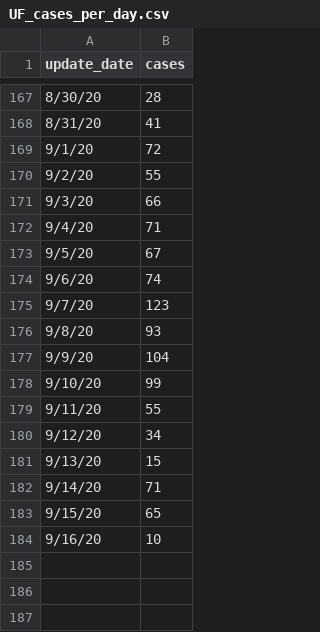
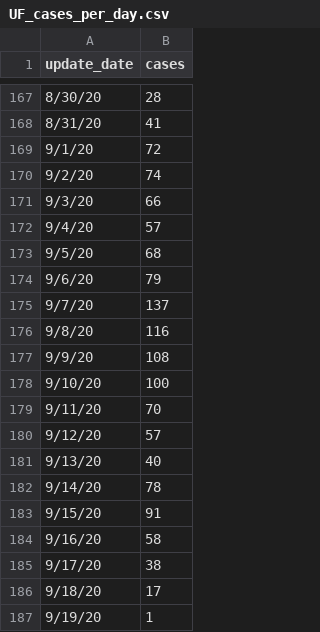
Before and after one commit to embruna/UF_COVID, a CSV file: data_raw/UF_cases_per_day.csv, drawn as a sheet; only a part is shown, gaps mark what is left out.

Commit message:
updated cases per day (and pdf, bc fig changed)

```diff
--- a/data_raw/UF_cases_per_day.csv
+++ b/data_raw/UF_cases_per_day.csv
@@ -169,16 +169,19 @@
 9/1/20,72
-9/2/20,55
+9/2/20,74
 9/3/20,66
-9/4/20,71
-9/5/20,67
-9/6/20,74
-9/7/20,123
-9/8/20,93
-9/9/20,104
-9/10/20,99
-9/11/20,55
-9/12/20,34
-9/13/20,15
-9/14/20,71
-9/15/20,65
-9/16/20,10
+9/4/20,57
+9/5/20,68
+9/6/20,79
+9/7/20,137
+9/8/20,116
+9/9/20,108
+9/10/20,100
+9/11/20,70
+9/12/20,57
+9/13/20,40
+9/14/20,78
+9/15/20,91
+9/16/20,58
+9/17/20,38
+9/18/20,17
+9/19/20,1
```
Also changed, not shown: 1 other file.
